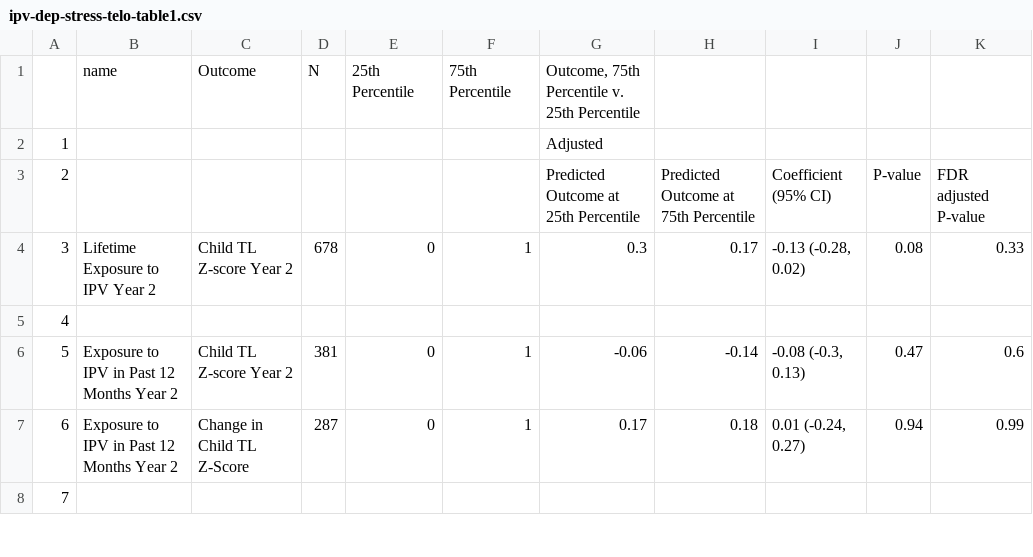
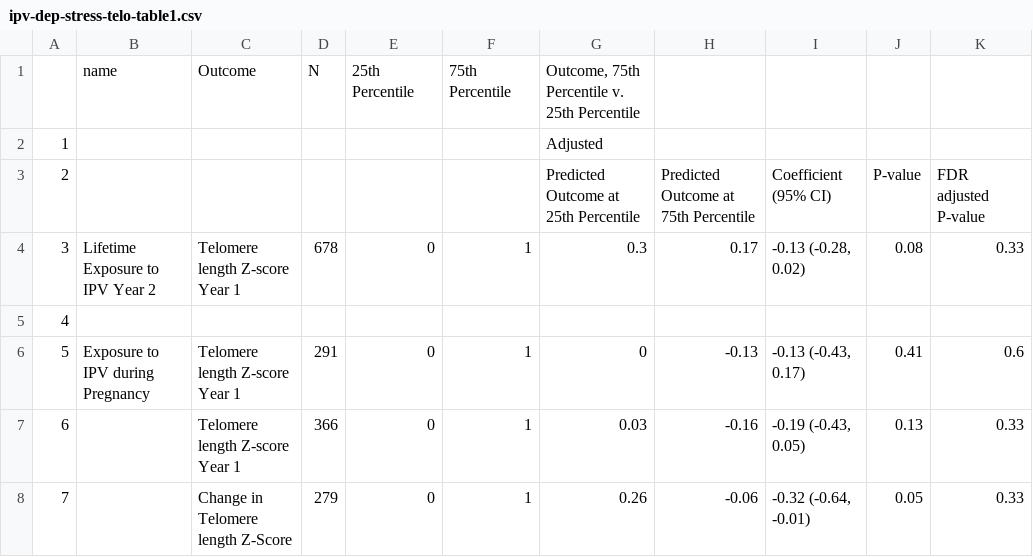
Before and after one commit to zbutzin/ipv-dep-stress-telo, a CSV file: tables/ipv-dep-stress-telo-table1.csv, drawn as a sheet; only a part is shown; the diff covers the shown part only.

```diff
--- a/tables/ipv-dep-stress-telo-table1.csv
+++ b/tables/ipv-dep-stress-telo-table1.csv
@@ -3,6 +3,6 @@
 "2"," "," "," "," "," ","Predicted Outcome at 25th Percentile","Predicted Outcome at 75th Percentile","Coefficient (95% CI)","P-value","FDR adjusted P-value"
-"3","Lifetime Exposure to IPV Year 2","Child TL Z-score Year 2","678","0","1","0.3","0.17","-0.13 (-0.28, 0.02)","0.08","0.33"
+"3","Lifetime Exposure to IPV Year 2","Telomere length Z-score Year 1","678","0","1","0.3","0.17","-0.13 (-0.28, 0.02)","0.08","0.33"
 "4","","","","","","","","","",""
-"5","Exposure to IPV in Past 12 Months Year 2","Child TL Z-score Year 2","381","0","1","-0.06","-0.14","-0.08 (-0.3, 0.13)","0.47","0.6"
-"6","Exposure to IPV in Past 12 Months Year 2","Change in Child TL Z-Score","287","0","1","0.17","0.18","0.01 (-0.24, 0.27)","0.94","0.99"
-"7","","","","","","","","","",""
+"5","Exposure to IPV during Pregnancy","Telomere length Z-score Year 1","291","0","1","0","-0.13","-0.13 (-0.43, 0.17)","0.41","0.6"
+"6","","Telomere length Z-score Year 1","366","0","1","0.03","-0.16","-0.19 (-0.43, 0.05)","0.13","0.33"
+"7","","Change in Telomere length Z-Score","279","0","1","0.26","-0.06","-0.32 (-0.64, -0.01)","0.05","0.33"
```
Also changed, not shown: 58 edited cells elsewhere in this file, tables/ipv-dep-stress-telo-table2.csv, tables/ipv-dep-stress-telo-table3.csv, 4 other files.
